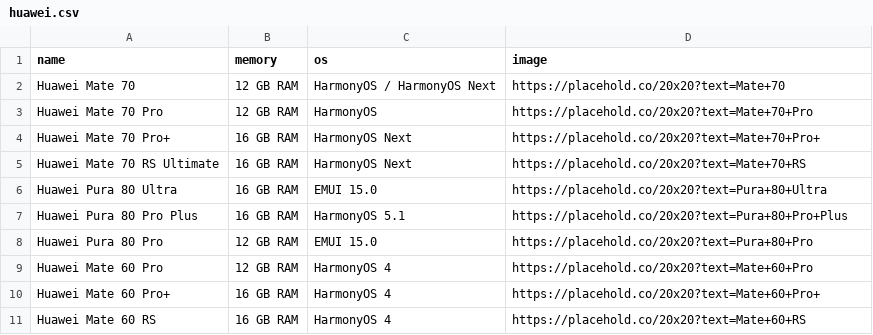
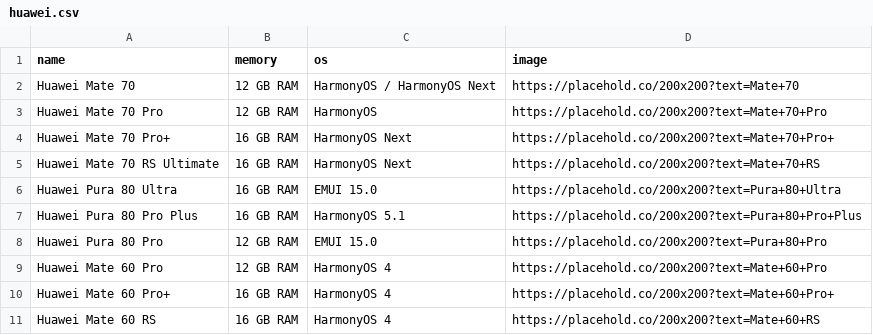
Before and after one commit to RubinoMatteo/lavoriScuola, a CSV file: anno2025-26/anagrafica3.0/pagina2/huawei.csv, drawn as a sheet.

```diff
--- a/anno2025-26/anagrafica3.0/pagina2/huawei.csv
+++ b/anno2025-26/anagrafica3.0/pagina2/huawei.csv
@@ -1,11 +1,11 @@
 name,memory,os,image
-Huawei Mate 70,12 GB RAM,HarmonyOS / HarmonyOS Next,https://placehold.co/20x20?text=Mate+70
-Huawei Mate 70 Pro,12 GB RAM,HarmonyOS,https://placehold.co/20x20?text=Mate+70+Pro
-Huawei Mate 70 Pro+,16 GB RAM,HarmonyOS Next,https://placehold.co/20x20?text=Mate+70+Pro+
-Huawei Mate 70 RS Ultimate,16 GB RAM,HarmonyOS Next,https://placehold.co/20x20?text=Mate+70+RS
-Huawei Pura 80 Ultra,16 GB RAM,EMUI 15.0,https://placehold.co/20x20?text=Pura+80+Ultra
-Huawei Pura 80 Pro Plus,16 GB RAM,HarmonyOS 5.1,https://placehold.co/20x20?text=Pura+80+Pro+Plus
-Huawei Pura 80 Pro,12 GB RAM,EMUI 15.0,https://placehold.co/20x20?text=Pura+80+Pro
-Huawei Mate 60 Pro,12 GB RAM,HarmonyOS 4,https://placehold.co/20x20?text=Mate+60+Pro
-Huawei Mate 60 Pro+,16 GB RAM,HarmonyOS 4,https://placehold.co/20x20?text=Mate+60+Pro+
-Huawei Mate 60 RS,16 GB RAM,HarmonyOS 4,https://placehold.co/20x20?text=Mate+60+RS
+Huawei Mate 70,12 GB RAM,HarmonyOS / HarmonyOS Next,https://placehold.co/200x200?text=Mate+70
+Huawei Mate 70 Pro,12 GB RAM,HarmonyOS,https://placehold.co/200x200?text=Mate+70+Pro
+Huawei Mate 70 Pro+,16 GB RAM,HarmonyOS Next,https://placehold.co/200x200?text=Mate+70+Pro+
+Huawei Mate 70 RS Ultimate,16 GB RAM,HarmonyOS Next,https://placehold.co/200x200?text=Mate+70+RS
+Huawei Pura 80 Ultra,16 GB RAM,EMUI 15.0,https://placehold.co/200x200?text=Pura+80+Ultra
+Huawei Pura 80 Pro Plus,16 GB RAM,HarmonyOS 5.1,https://placehold.co/200x200?text=Pura+80+Pro+Plus
+Huawei Pura 80 Pro,12 GB RAM,EMUI 15.0,https://placehold.co/200x200?text=Pura+80+Pro
+Huawei Mate 60 Pro,12 GB RAM,HarmonyOS 4,https://placehold.co/200x200?text=Mate+60+Pro
+Huawei Mate 60 Pro+,16 GB RAM,HarmonyOS 4,https://placehold.co/200x200?text=Mate+60+Pro+
+Huawei Mate 60 RS,16 GB RAM,HarmonyOS 4,https://placehold.co/200x200?text=Mate+60+RS
```
Also changed, not shown: 2 other files.
